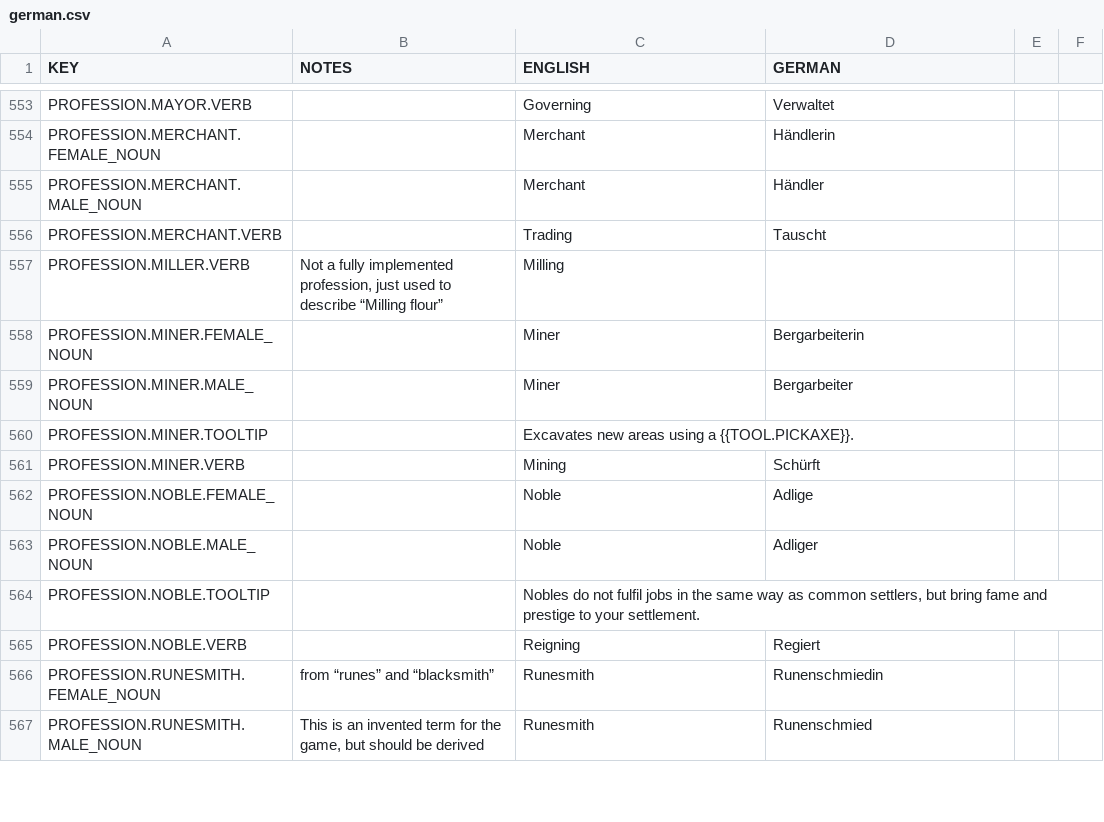
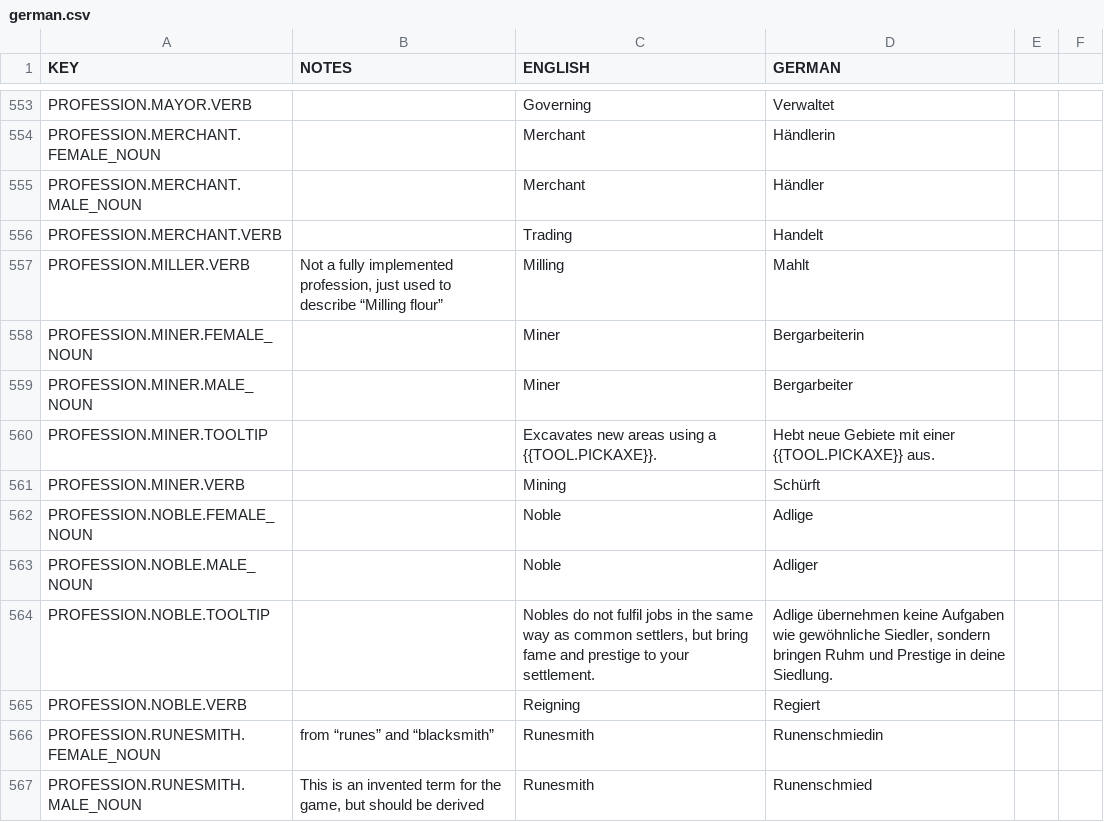
Before and after one commit to AndyDL24/King-under-the-Mountain-Community-Translations, a CSV file: translations/german.csv, drawn as a sheet; only a part is shown, gaps mark what is left out; the diff covers the shown part only.

Commit message:
Update german.csv
Another chunk of translations.

```diff
--- a/translations/german.csv
+++ b/translations/german.csv
@@ -555,7 +555,7 @@ PROFESSION.MERCHANT.FEMALE_NOUN,,Merchant,Händlerin
 PROFESSION.MERCHANT.MALE_NOUN,,Merchant,Händler
-PROFESSION.MERCHANT.VERB,,Trading,Tauscht
-PROFESSION.MILLER.VERB,"Not a fully implemented profession, just used to describe “Milling flour”",Milling,
+PROFESSION.MERCHANT.VERB,,Trading,Handelt
+PROFESSION.MILLER.VERB,"Not a fully implemented profession, just used to describe “Milling flour”",Milling,Mahlt
 PROFESSION.MINER.FEMALE_NOUN,,Miner,Bergarbeiterin
 PROFESSION.MINER.MALE_NOUN,,Miner,Bergarbeiter
-PROFESSION.MINER.TOOLTIP,,Excavates new areas using a {{TOOL.PICKAXE}}.,
+PROFESSION.MINER.TOOLTIP,,Excavates new areas using a {{TOOL.PICKAXE}}.,Hebt neue Gebiete mit einer {{TOOL.PICKAXE}} aus.
 PROFESSION.MINER.VERB,,Mining,Schürft
@@ -563,3 +563,3 @@ PROFESSION.NOBLE.FEMALE_NOUN,,Noble,Adlige
 PROFESSION.NOBLE.MALE_NOUN,,Noble,Adliger
-PROFESSION.NOBLE.TOOLTIP,,"Nobles do not fulfil jobs in the same way as common settlers, but bring fame and prestige to your settlement.",
+PROFESSION.NOBLE.TOOLTIP,,"Nobles do not fulfil jobs in the same way as common settlers, but bring fame and prestige to your settlement.","Adlige übernehmen keine Aufgaben wie gewöhnliche Siedler, sondern bringen Ruhm und Prestige in deine Siedlung."
 PROFESSION.NOBLE.VERB,,Reigning,Regiert
```
Also changed, not shown: 46 edited cells elsewhere in this file.
